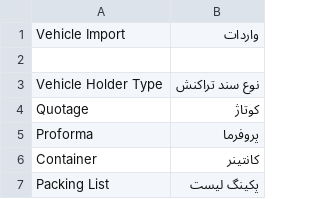
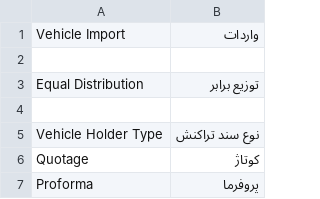
Before and after one commit to netmanir/vehicle_import, a CSV file: vehicle_import/translations/fa.csv, drawn as a sheet; only a part is shown; the shorter side is filled out with more unchanged rows.

```diff
--- a/vehicle_import/translations/fa.csv
+++ b/vehicle_import/translations/fa.csv
@@ -2,2 +2,4 @@ Vehicle Import, واردات
 
+Equal Distribution, توزیع برابر
+
 Vehicle Holder Type, نوع سند تراکنش
```
Also changed, not shown: 16 other files.
